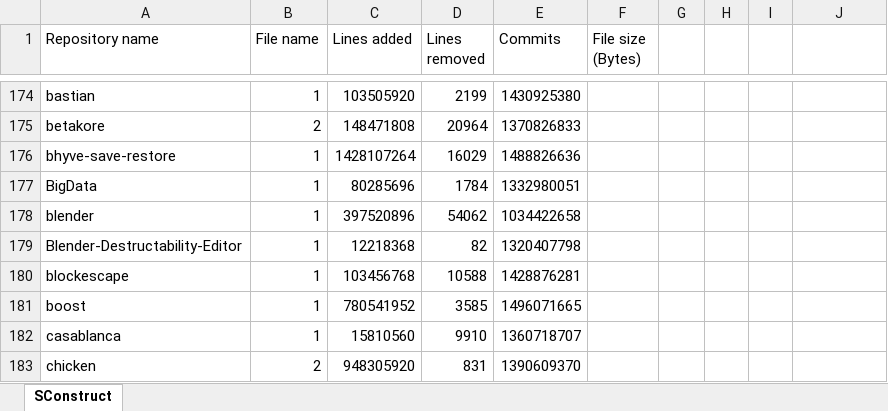
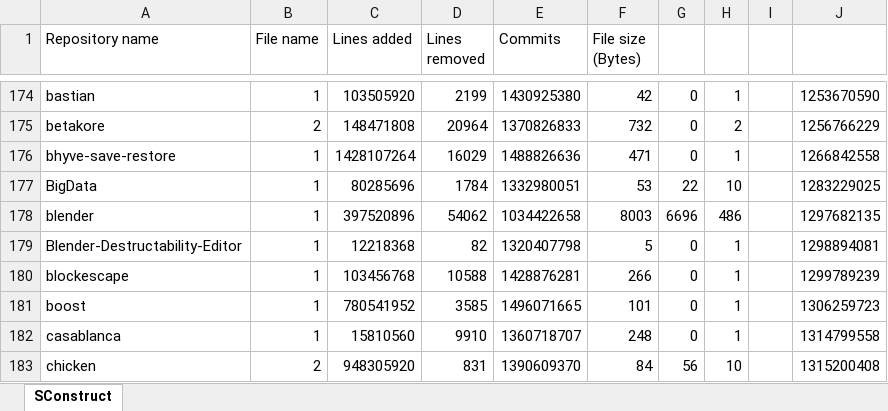
Before and after one commit to Protofall/David-SCons-Make-Research, an Excel workbook: results/SConstruct-Graph.xlsx, sheet SConstruct, drawn as a sheet; only a part is shown, gaps mark what is left out; values as stored, in another font and other column widths than the file's, no borders; charts and pictures not drawn; the diff covers the shown part only; the diff names each change by its address in the sheet, - before the commit and + after, or states it on an @@ line.

```diff
--- a/results/SConstruct-Graph.xlsx (sheet SConstruct)
+++ b/results/SConstruct-Graph.xlsx (sheet SConstruct)
-F174 (File size (Bytes)): (empty)
+F174 (File size (Bytes)): 42
-G174:G176: (empty)
+G174:G176: 0
-H174: (empty)
+H174: 1
-J174: (empty)
+J174: 1253670590
-F175 (File size (Bytes)): (empty)
+F175 (File size (Bytes)): 732
-H175: (empty)
+H175: 2
-J175: (empty)
+J175: 1256766229
-F176 (File size (Bytes)): (empty)
+F176 (File size (Bytes)): 471
-H176: (empty)
+H176: 1
-J176: (empty)
+J176: 1266842558
-F177 (File size (Bytes)): (empty)
+F177 (File size (Bytes)): 53
-G177: (empty)
+G177: 22
-H177: (empty)
+H177: 10
-J177: (empty)
+J177: 1283229025
-F178 (File size (Bytes)): (empty)
+F178 (File size (Bytes)): 8003
-G178: (empty)
+G178: 6696
-H178: (empty)
+H178: 486
-J178: (empty)
+J178: 1297682135
-F179 (File size (Bytes)): (empty)
+F179 (File size (Bytes)): 5
-G179:G182: (empty)
+G179:G182: 0
-H179:H182: (empty)
+H179:H182: 1
-J179: (empty)
+J179: 1298894081
-F180 (File size (Bytes)): (empty)
+F180 (File size (Bytes)): 266
-J180: (empty)
+J180: 1299789239
-F181 (File size (Bytes)): (empty)
+F181 (File size (Bytes)): 101
-J181: (empty)
+J181: 1306259723
-F182 (File size (Bytes)): (empty)
+F182 (File size (Bytes)): 248
-J182: (empty)
+J182: 1314799558
-F183 (File size (Bytes)): (empty)
+F183 (File size (Bytes)): 84
-G183: (empty)
+G183: 56
-H183: (empty)
+H183: 10
-J183: (empty)
+J183: 1315200408
```
Also changed, not shown: 99 added rows and 348 edited cells elsewhere in this sheet, charts or pictures, results/Makefile-Graph.xlsx, 1 other file.
